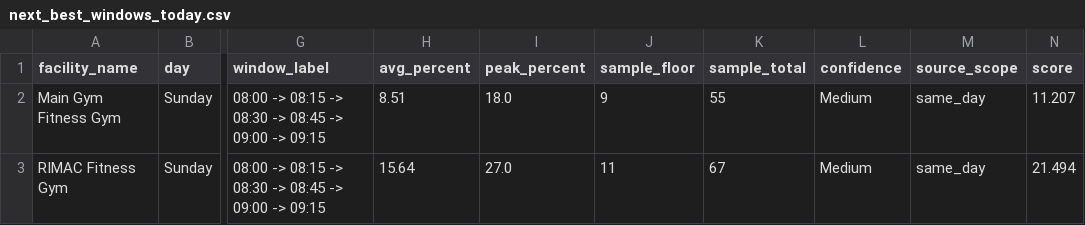
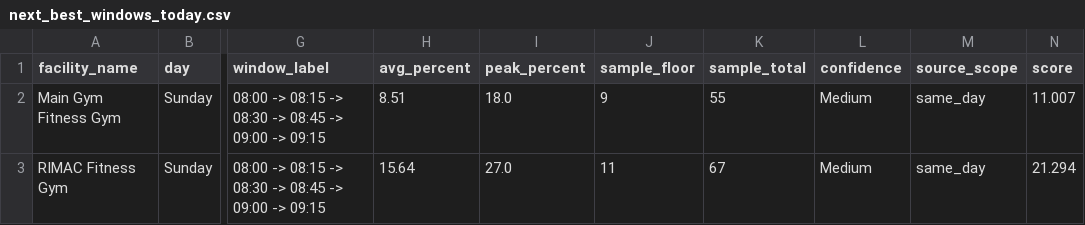
Before and after one commit to aarond67/ucsd-gym-tracker, a CSV file: next_best_windows_today.csv, drawn as a sheet; only a part is shown, gaps mark what is left out; the diff names each change by its address in the sheet, - before the commit and + after, or states it on an @@ line.

Commit message:
update occupancy data 2026-07-12 01:15:05

```diff
--- a/next_best_windows_today.csv
+++ b/next_best_windows_today.csv
-N2 (score): 11.207
+N2 (score): 11.007
-N3 (score): 21.494
+N3 (score): 21.294
```
Also changed, not shown: 3 other files.
